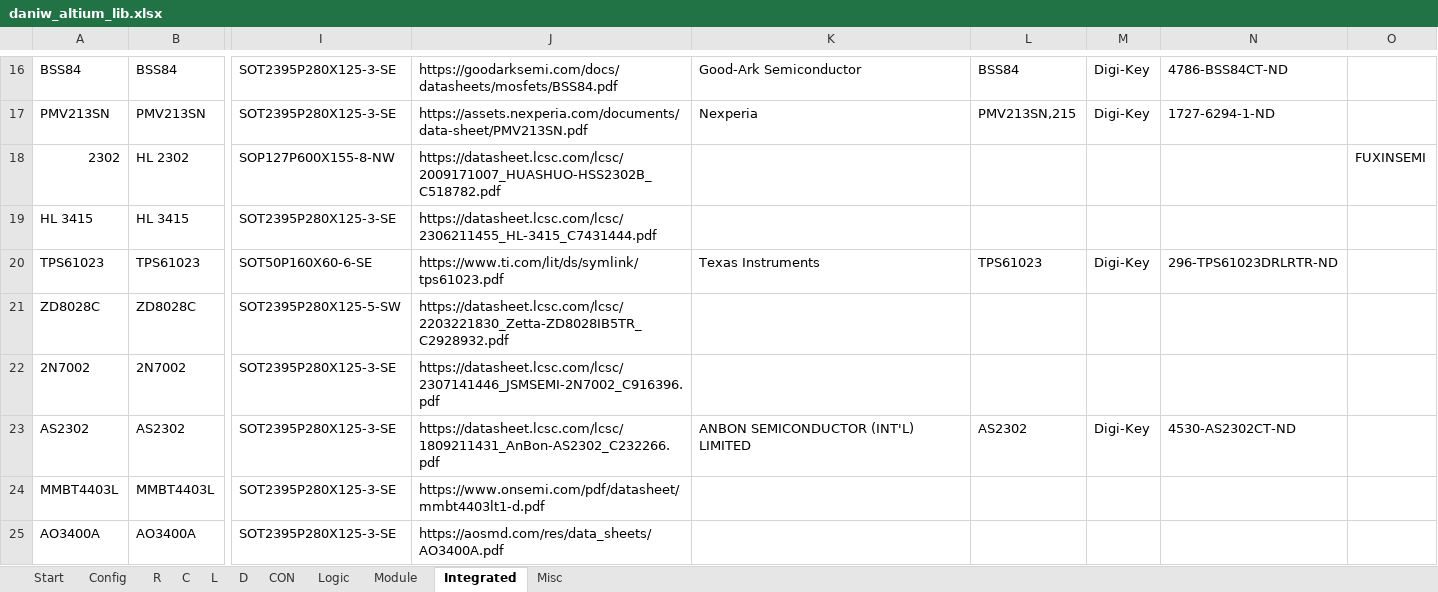
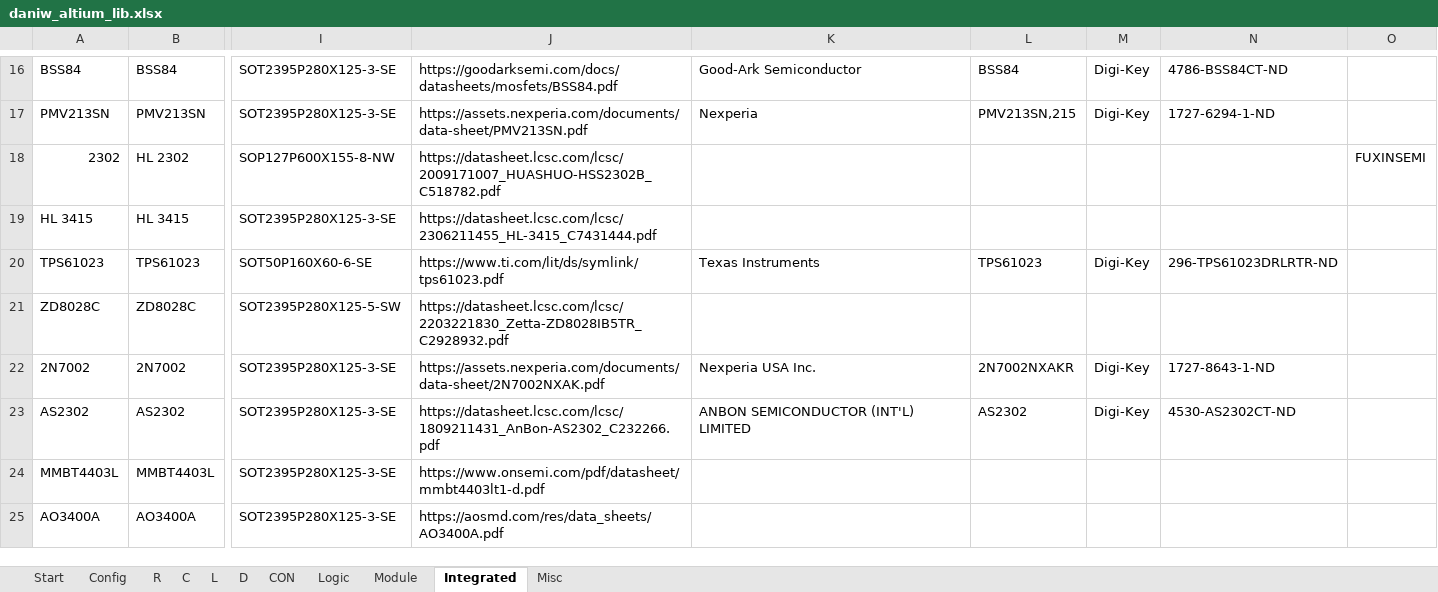
Before and after one commit to daniw/daniw_altium_lib, an Excel workbook: daniw_altium_lib.xlsx, sheet Integrated, drawn as a sheet; only a part is shown, gaps mark what is left out; values as stored, in another font and other column widths than the file's, no borders; the diff covers the shown part only; the diff names each change by its address in the sheet, - before the commit and + after, or states it on an @@ line.

```diff
--- a/daniw_altium_lib.xlsx (sheet Integrated)
+++ b/daniw_altium_lib.xlsx (sheet Integrated)
-J22: https://datasheet.lcsc.com/lcsc/2307141446_JSMSEMI-2N7002_C916396.pdf
+J22: https://assets.nexperia.com/documents/data-sheet/2N7002NXAK.pdf
-K22: (empty)
+K22: Nexperia USA Inc.
-L22: (empty)
+L22: 2N7002NXAKR
-M22: (empty)
+M22: Digi-Key
-N22: (empty)
+N22: 1727-8643-1-ND
```
Also changed, not shown: 2 added rows, 2 removed rows and 3 edited cells elsewhere in this sheet, sheet D, sheet CON, sheet R, sheet C, 1 other file.
